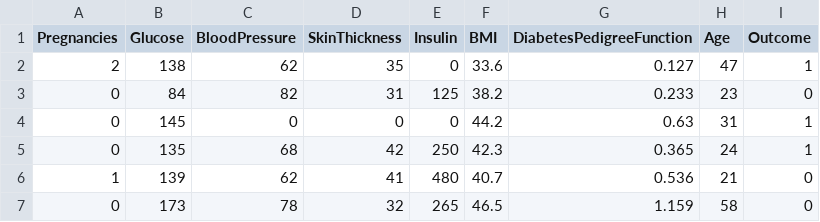
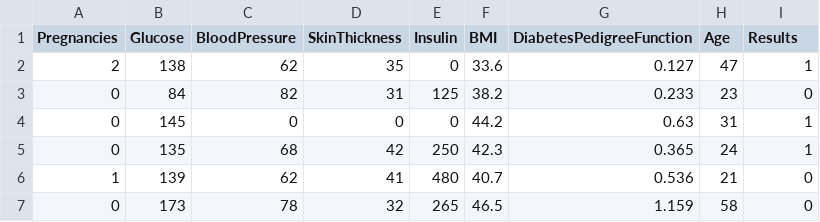
Before and after one commit to pradeepdharmasena/ML_models_Research, a CSV file: Diabetics_Clinical/data/diabetes.csv (was Diabetics_Clinical/diabetes.csv), drawn as a sheet; only a part is shown.

Commit message:
create two model set for diabetics clinical and hypertension trascriptome

```diff
--- a/Diabetics_Clinical/diabetes.csv
+++ b/Diabetics_Clinical/data/diabetes.csv
@@ -1,2 +1,2 @@
-Pregnancies,Glucose,BloodPressure,SkinThickness,Insulin,BMI,DiabetesPedigreeFunction,Age,Outcome
+Pregnancies,Glucose,BloodPressure,SkinThickness,Insulin,BMI,DiabetesPedigreeFunction,Age,Results
 2,138,62,35,0,33.6,0.127,47,1
```
Also changed, not shown: 41 other files.
